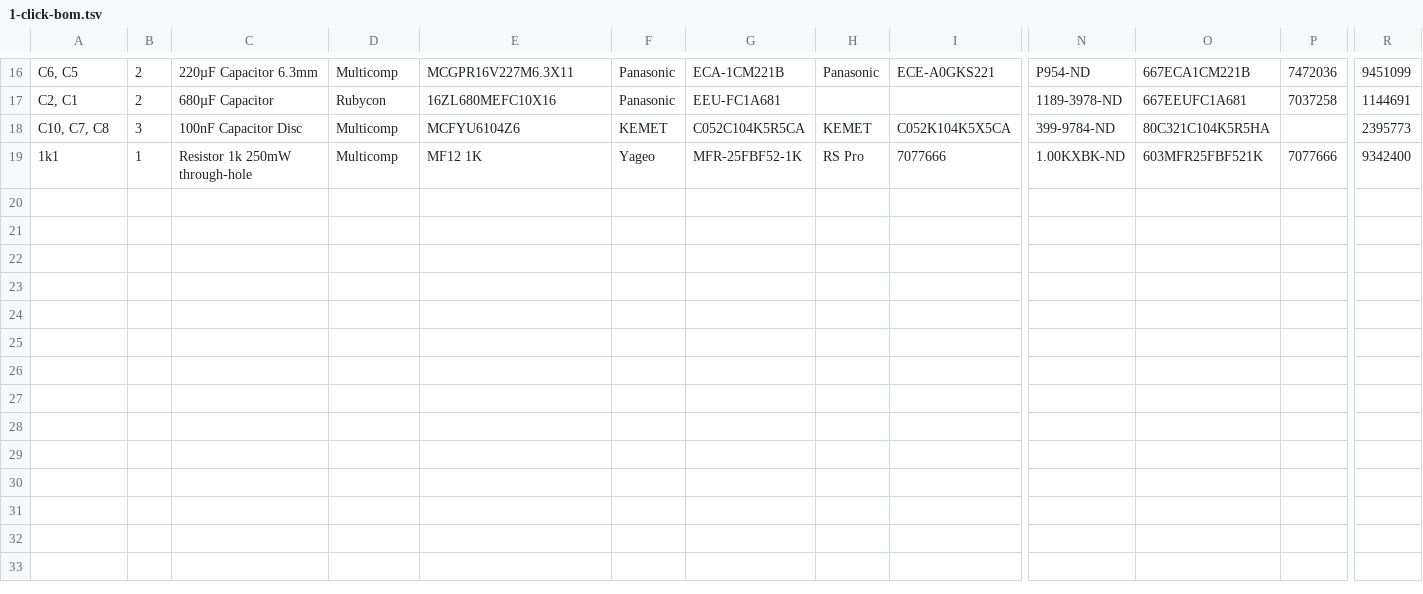
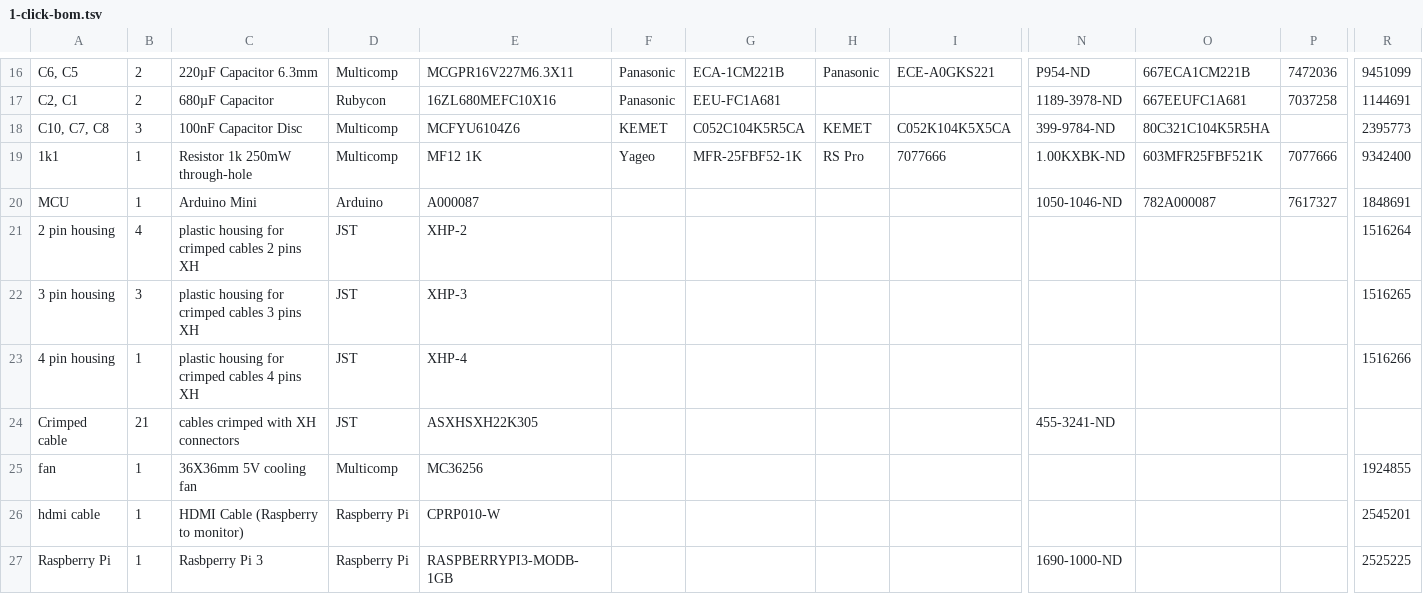
Before and after one commit to amchagas/Flypi, a TSV file: PCB/flypi_pcb_kicad/1-click-bom.tsv, drawn as a sheet; only a part is shown, gaps mark what is left out; rows hold the shown columns only; the diff covers the shown part only; the diff names each change by its address in the sheet, - before the commit and + after, or states it on an @@ line.

Commit message:
updated with components not in pcb

```diff
--- a/PCB/flypi_pcb_kicad/1-click-bom.tsv
+++ b/PCB/flypi_pcb_kicad/1-click-bom.tsv
+row 20: MCU | 1 | Arduino Mini | Arduino | A000087 |  |  |  |  | 1050-1046-ND | 782A000087 | 7617327 | 1848691
+row 21: 2 pin housing | 4 | plastic housing for crimped cables 2 pins XH | JST | XHP-2 |  |  |  |  |  |  |  | 1516264
+row 22: 3 pin housing | 3 | plastic housing for crimped cables 3 pins XH | JST | XHP-3 |  |  |  |  |  |  |  | 1516265
+row 23: 4 pin housing | 1 | plastic housing for crimped cables 4 pins XH | JST | XHP-4 |  |  |  |  |  |  |  | 1516266
+row 24: Crimped cable | 21 | cables crimped with XH connectors | JST | ASXHSXH22K305 |  |  |  |  | 455-3241-ND
+row 25: fan | 1 | 36X36mm 5V cooling fan | Multicomp | MC36256 |  |  |  |  |  |  |  | 1924855
+row 26: hdmi cable | 1 | HDMI Cable (Raspberry to monitor) | Raspberry Pi | CPRP010-W |  |  |  |  |  |  |  | 2545201
+row 27: Raspberry Pi | 1 | Rasbperry Pi 3 | Raspberry Pi | RASPBERRYPI3-MODB-1GB |  |  |  |  | 1690-1000-ND |  |  | 2525225
```
Also changed, not shown: 8 added rows and 7 edited cells elsewhere in this file.
